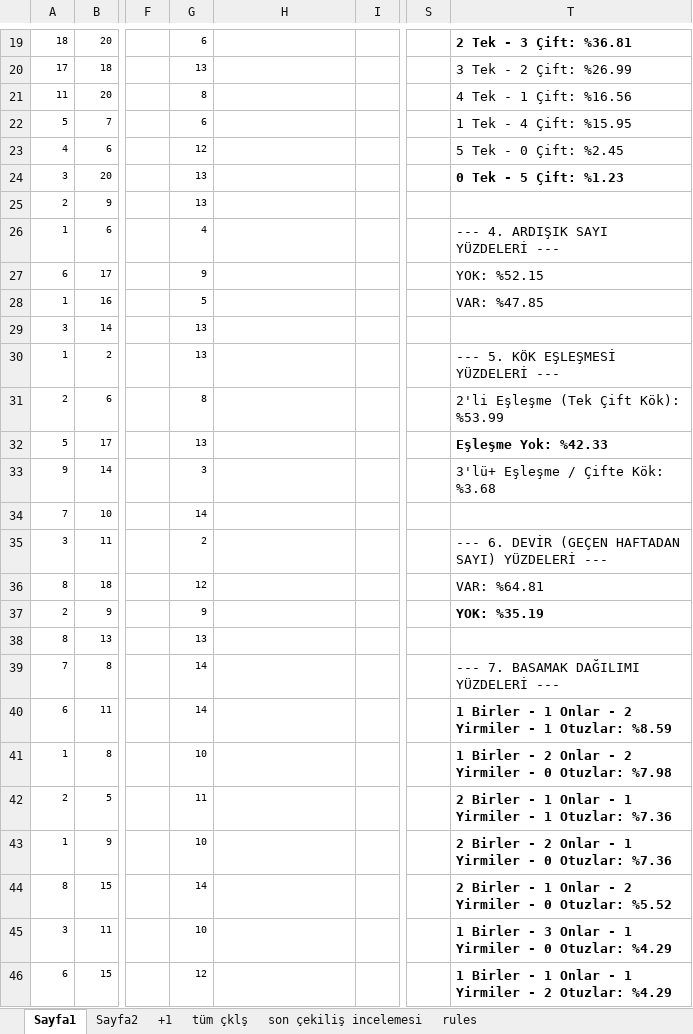
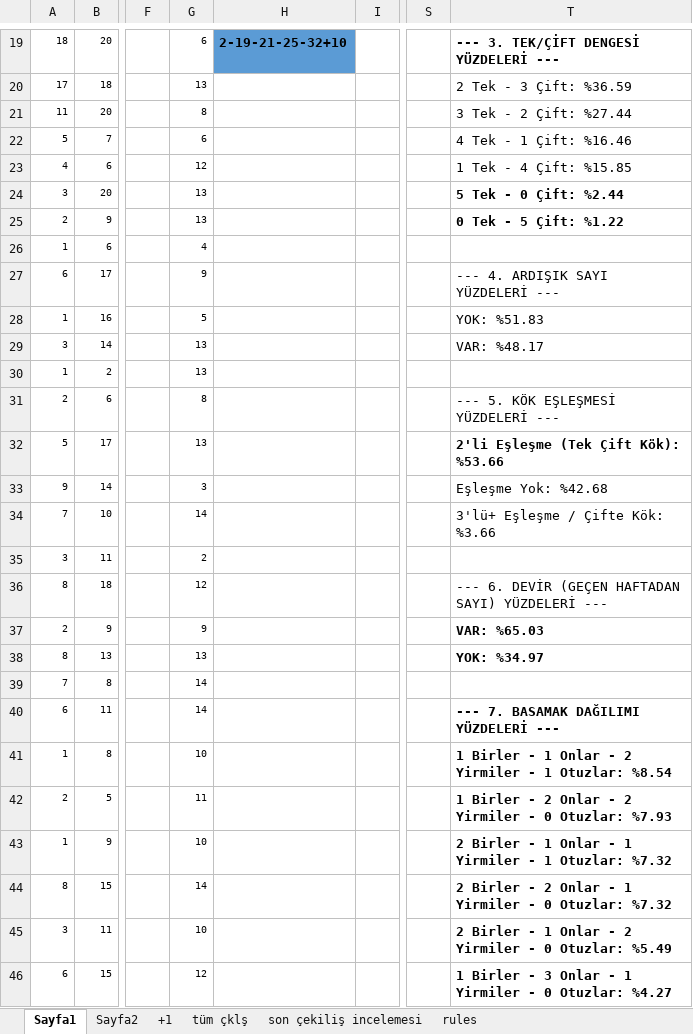
Before and after one commit to kaptan1888/kaptan-analiz, an Excel workbook: chance.son.xlsx, sheet Sayfa1, drawn as a sheet; only a part is shown, gaps mark what is left out; values as stored, in another font and other column widths than the file's, no borders; conditional formats not drawn; the diff covers the shown part only; the diff names each change by its address in the sheet, - before the commit and + after, or states it on an @@ line.

```diff
--- a/chance.son.xlsx (sheet Sayfa1)
+++ b/chance.son.xlsx (sheet Sayfa1)
-H19 fill: none
+H19 fill: #5B9BD5
-H19: (empty)
+H19: 2-19-21-25-32+10
-T19: 2 Tek - 3 Çift: %36.81
+T19: --- 3. TEK/ÇİFT DENGESİ YÜZDELERİ ---
-T20: 3 Tek - 2 Çift: %26.99
+T20: 2 Tek - 3 Çift: %36.59
-T21: 4 Tek - 1 Çift: %16.56
+T21: 3 Tek - 2 Çift: %27.44
-T22: 1 Tek - 4 Çift: %15.95
+T22: 4 Tek - 1 Çift: %16.46
-T23: 5 Tek - 0 Çift: %2.45
+T23: 1 Tek - 4 Çift: %15.85
-T24: 0 Tek - 5 Çift: %1.23
+T24: 5 Tek - 0 Çift: %2.44
-T25: (empty)
+T25: 0 Tek - 5 Çift: %1.22
-T26: --- 4. ARDIŞIK SAYI YÜZDELERİ ---
+T26: (empty)
-T27: YOK: %52.15
+T27: --- 4. ARDIŞIK SAYI YÜZDELERİ ---
-T28: VAR: %47.85
+T28: YOK: %51.83
-T29: (empty)
+T29: VAR: %48.17
-T30: --- 5. KÖK EŞLEŞMESİ YÜZDELERİ ---
+T30: (empty)
-T31: 2'li Eşleşme (Tek Çift Kök): %53.99
+T31: --- 5. KÖK EŞLEŞMESİ YÜZDELERİ ---
-T32: Eşleşme Yok: %42.33
+T32: 2'li Eşleşme (Tek Çift Kök): %53.66
-T33: 3'lü+ Eşleşme / Çifte Kök: %3.68
+T33: Eşleşme Yok: %42.68
-T34: (empty)
+T34: 3'lü+ Eşleşme / Çifte Kök: %3.66
-T35: --- 6. DEVİR (GEÇEN HAFTADAN SAYI) YÜZDELERİ ---
+T35: (empty)
-T36: VAR: %64.81
+T36: --- 6. DEVİR (GEÇEN HAFTADAN SAYI) YÜZDELERİ ---
-T37: YOK: %35.19
+T37: VAR: %65.03
-T38: (empty)
+T38: YOK: %34.97
-T39: --- 7. BASAMAK DAĞILIMI YÜZDELERİ ---
+T39: (empty)
-T40: 1 Birler - 1 Onlar - 2 Yirmiler - 1 Otuzlar: %8.59
+T40: --- 7. BASAMAK DAĞILIMI YÜZDELERİ ---
-T41: …Birler - 2 Onlar - 2 Yirmiler - 0 Otuzlar: %7.98
+T41: …Birler - 1 Onlar - 2 Yirmiler - 1 Otuzlar: %8.54
-T42: 2 Birler - 1 Onlar - 1 Yirmiler - 1 Otuzlar: %7.36
+T42: 1 Birler - 2 Onlar - 2 Yirmiler - 0 Otuzlar: %7.93
-T43: …Birler - 2 Onlar - 1 Yirmiler - 0 Otuzlar: %7.36
+T43: …Birler - 1 Onlar - 1 Yirmiler - 1 Otuzlar: %7.32
-T44: …Birler - 1 Onlar - 2 Yirmiler - 0 Otuzlar: %5.52
+T44: …Birler - 2 Onlar - 1 Yirmiler - 0 Otuzlar: %7.32
-T45: 1 Birler - 3 Onlar - 1 Yirmiler - 0 Otuzlar: %4.29
+T45: 2 Birler - 1 Onlar - 2 Yirmiler - 0 Otuzlar: %5.49
-T46: …Birler - 1 Onlar - 1 Yirmiler - 2 Otuzlar: %4.29
+T46: …Birler - 3 Onlar - 1 Yirmiler - 0 Otuzlar: %4.27
```
Also changed, not shown: 46 edited cells and cell formats elsewhere in this sheet, sheet Sayfa2, sheet +1, onnumara.xlsx, süper.xlsx, 13 other files.
